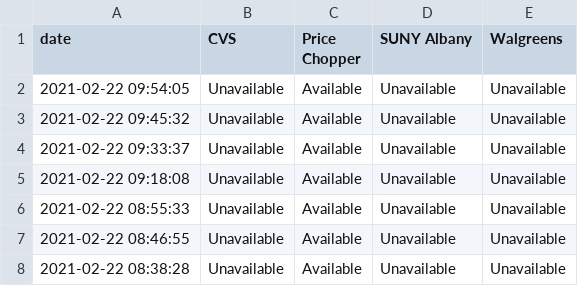
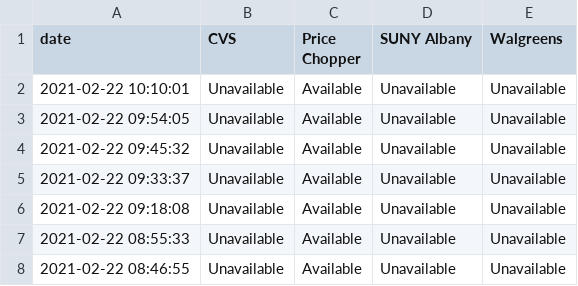
Before and after one commit to CapitalRegionVaccine/CapitalRegionVaccine, a CSV file: data/site-data.csv, drawn as a sheet; only a part is shown; the shorter side is filled out with more unchanged rows.

```diff
--- a/data/site-data.csv
+++ b/data/site-data.csv
@@ -1,2 +1,3 @@
 date,CVS,Price Chopper,SUNY Albany,Walgreens
+2021-02-22 10:10:01,Unavailable,Available,Unavailable,Unavailable
 2021-02-22 09:54:05,Unavailable,Available,Unavailable,Unavailable
```
Also changed, not shown: 1 other file.
